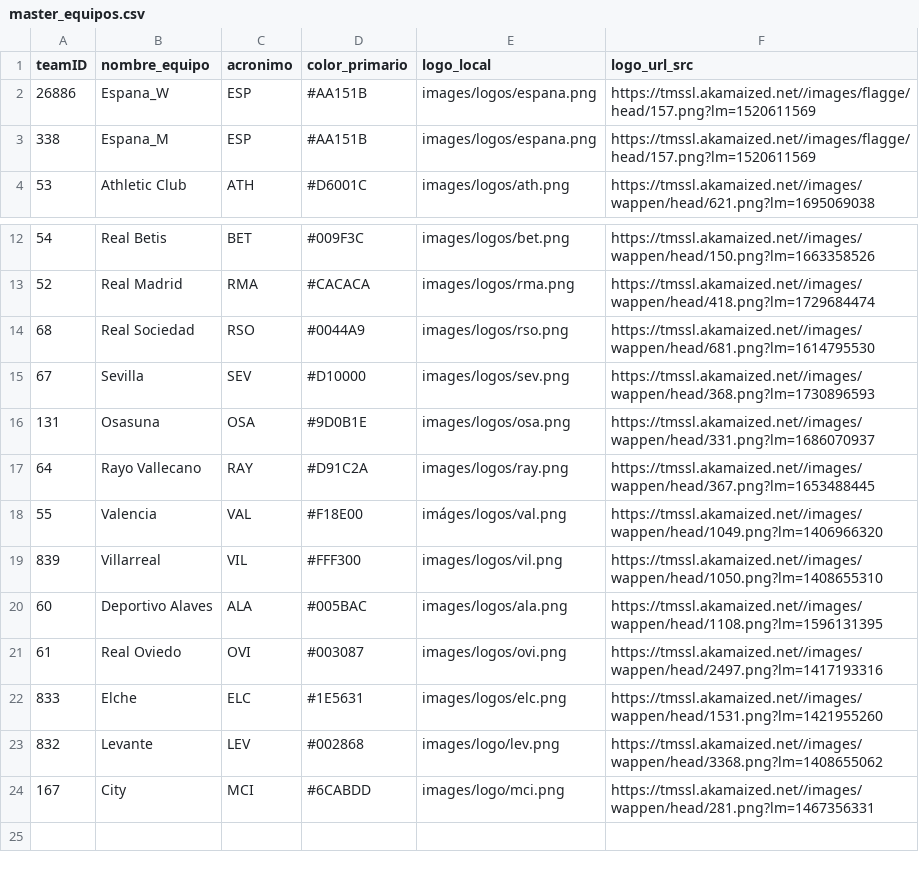
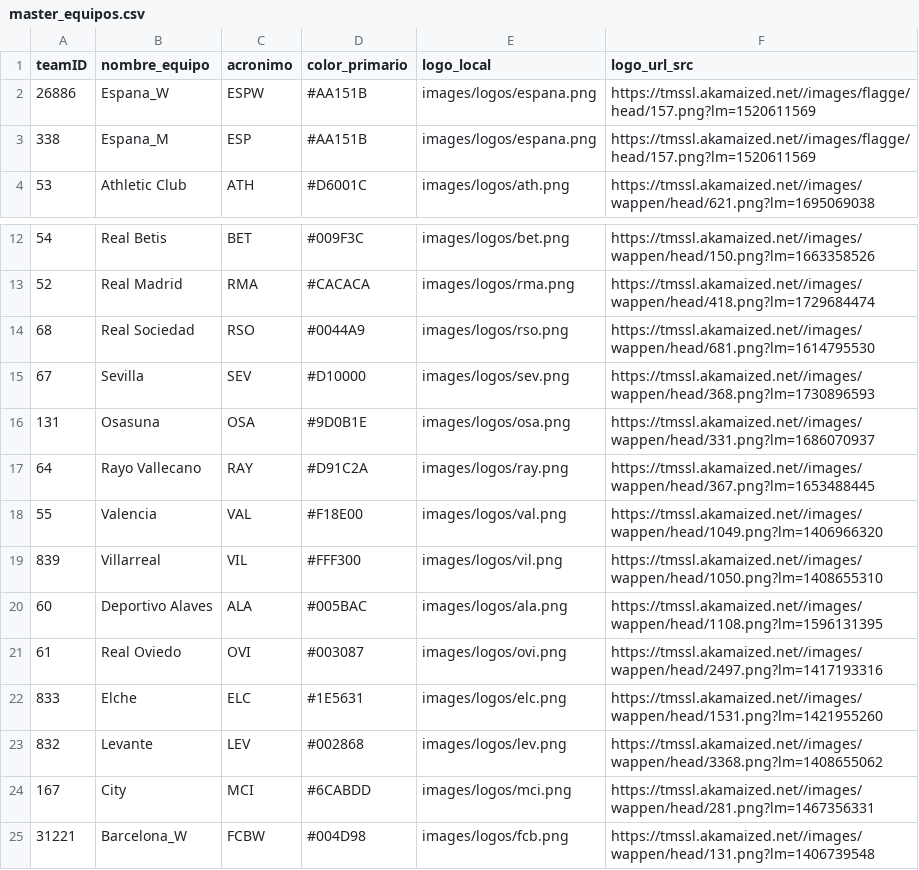
Before and after one commit to ramon20panes/comparacion_jugadores_25_26, a CSV file: data/masters/master_equipos.csv, drawn as a sheet; only a part is shown, gaps mark what is left out.

```diff
--- a/data/masters/master_equipos.csv
+++ b/data/masters/master_equipos.csv
@@ -1,3 +1,3 @@
 teamID;nombre_equipo;acronimo;color_primario;logo_local;logo_url_src
-26886;Espana_W;ESP;#AA151B;images/logos/espana.png;https://tmssl.akamaized.net//images/flagge/head/157.png?lm=1520611569
+26886;Espana_W;ESPW;#AA151B;images/logos/espana.png;https://tmssl.akamaized.net//images/flagge/head/157.png?lm=1520611569
 338;Espana_M;ESP;#AA151B;images/logos/espana.png;https://tmssl.akamaized.net//images/flagge/head/157.png?lm=1520611569
@@ -17,3 +17,3 @@
 64;Rayo Vallecano;RAY;#D91C2A;images/logos/ray.png;https://tmssl.akamaized.net//images/wappen/head/367.png?lm=1653488445
-55;Valencia;VAL;#F18E00;imáges/logos/val.png;https://tmssl.akamaized.net//images/wappen/head/1049.png?lm=1406966320
+55;Valencia;VAL;#F18E00;images/logos/val.png;https://tmssl.akamaized.net//images/wappen/head/1049.png?lm=1406966320
 839;Villarreal;VIL;#FFF300;images/logos/vil.png;https://tmssl.akamaized.net//images/wappen/head/1050.png?lm=1408655310
@@ -22,3 +22,4 @@
 833;Elche;ELC;#1E5631;images/logos/elc.png;https://tmssl.akamaized.net//images/wappen/head/1531.png?lm=1421955260
-832;Levante;LEV;#002868;images/logo/lev.png;https://tmssl.akamaized.net//images/wappen/head/3368.png?lm=1408655062
-167;City;MCI;#6CABDD;images/logo/mci.png;https://tmssl.akamaized.net//images/wappen/head/281.png?lm=1467356331
+832;Levante;LEV;#002868;images/logos/lev.png;https://tmssl.akamaized.net//images/wappen/head/3368.png?lm=1408655062
+167;City;MCI;#6CABDD;images/logos/mci.png;https://tmssl.akamaized.net//images/wappen/head/281.png?lm=1467356331
+31221;Barcelona_W;FCBW;#004D98;images/logos/fcb.png;https://tmssl.akamaized.net//images/wappen/head/131.png?lm=1406739548
```
Also changed, not shown: data/masters/master_jugadores.csv, 3 other files.
